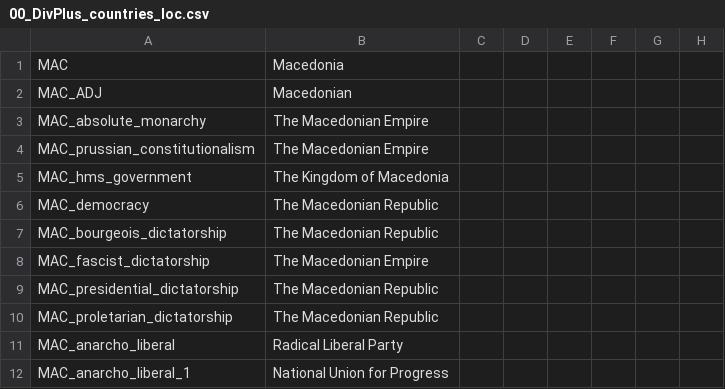
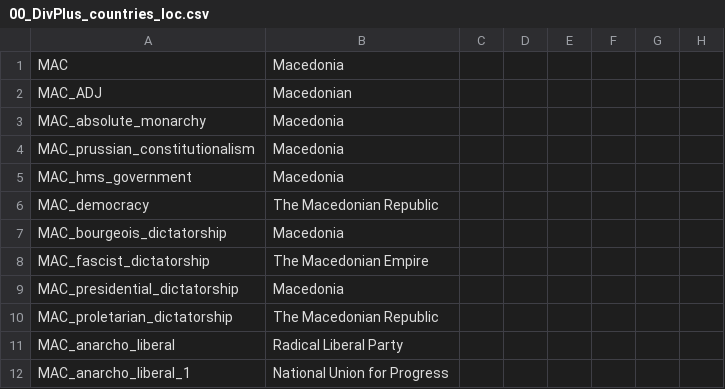
Before and after one commit to skyhascheese/DivergencesPlus, a CSV file: 0 Divergences Plus/localisation/00_DivPlus_countries_loc.csv, drawn as a sheet; only a part is shown; the diff names each change by its address in the sheet, - before the commit and + after, or states it on an @@ line.

```diff
--- a/0 Divergences Plus/localisation/00_DivPlus_countries_loc.csv
+++ b/0 Divergences Plus/localisation/00_DivPlus_countries_loc.csv
-B3:B4: The Macedonian Empire
+B3:B4: Macedonia
-B5: The Kingdom of Macedonia
+B5: Macedonia
-B7: The Macedonian Republic
+B7: Macedonia
-B9: The Macedonian Republic
+B9: Macedonia
```
Also changed, not shown: 17 other files.
